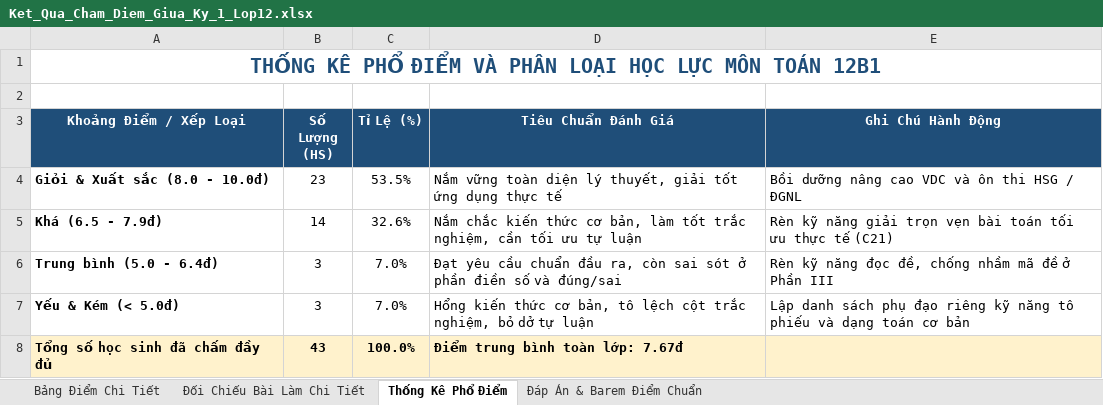
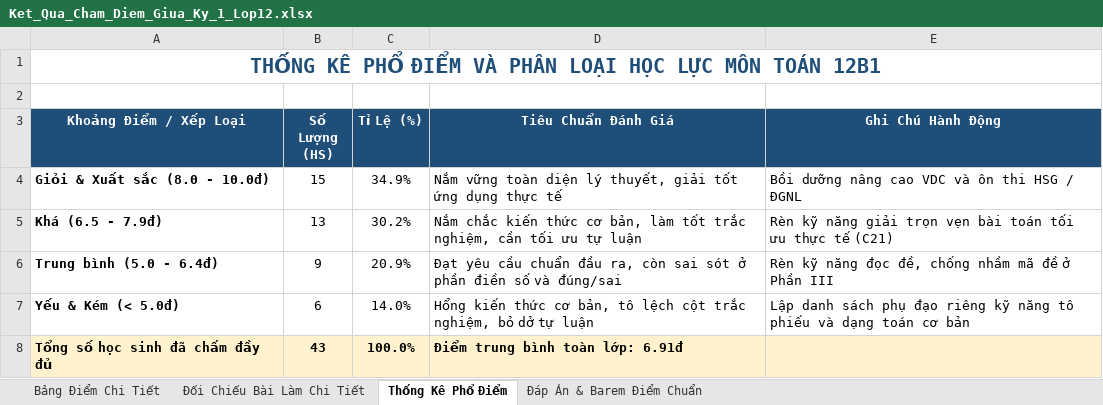
Before and after one commit to sanginnova/cham-diem-hoc-sinh, an Excel workbook: Ket_Qua_Cham_Diem_Giua_Ky_1_Lop12.xlsx, sheet Thống Kê Phổ Điểm, drawn as a sheet; values as stored, in another font and other column widths than the file's, no borders; the diff names each change by its address in the sheet, - before the commit and + after, or states it on an @@ line.

```diff
--- a/Ket_Qua_Cham_Diem_Giua_Ky_1_Lop12.xlsx (sheet Thống Kê Phổ Điểm)
+++ b/Ket_Qua_Cham_Diem_Giua_Ky_1_Lop12.xlsx (sheet Thống Kê Phổ Điểm)
-B4 (Số Lượng (HS)): 23
+B4 (Số Lượng (HS)): 15
-C4 (Tỉ Lệ (%)): 53.5%
+C4 (Tỉ Lệ (%)): 34.9%
-B5 (Số Lượng (HS)): 14
+B5 (Số Lượng (HS)): 13
-C5 (Tỉ Lệ (%)): 32.6%
+C5 (Tỉ Lệ (%)): 30.2%
-B6 (Số Lượng (HS)): 3
+B6 (Số Lượng (HS)): 9
-C6 (Tỉ Lệ (%)): 7.0%
+C6 (Tỉ Lệ (%)): 20.9%
-B7 (Số Lượng (HS)): 3
+B7 (Số Lượng (HS)): 6
-C7 (Tỉ Lệ (%)): 7.0%
+C7 (Tỉ Lệ (%)): 14.0%
-D8 (Tiêu Chuẩn Đánh Giá): Điểm trung bình toàn lớp: 7.67đ
+D8 (Tiêu Chuẩn Đánh Giá): Điểm trung bình toàn lớp: 6.91đ
```
Also changed, not shown: sheet Bảng Điểm Chi Tiết, sheet Đối Chiếu Bài Làm Chi Tiết, sheet Đáp Án & Barem Điểm Chuẩn, 28 other files.
